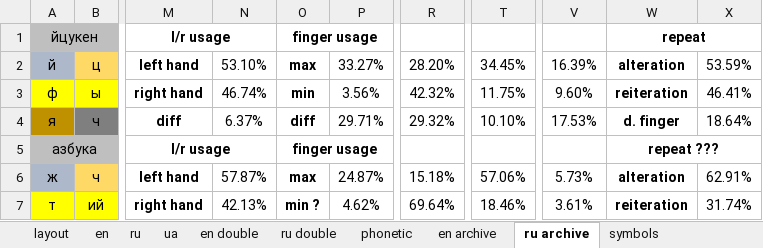
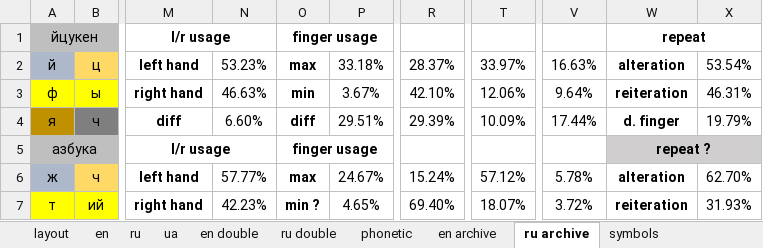
Before and after one commit to uqqu/qPhyx, an Excel workbook: external/calculation.xlsx, sheet ru archive, drawn as a sheet; only a part is shown, gaps mark what is left out; values as stored, in another font and other column widths than the file's, no borders; conditional formats not drawn; the diff covers the shown part only; the diff names each change by its address in the sheet, - before the commit and + after, or states it on an @@ line.

```diff
--- a/external/calculation.xlsx (sheet ru archive)
+++ b/external/calculation.xlsx (sheet ru archive)
-N2: 53.10%
+N2: 53.23%
-P2: 33.27%
+P2: 33.18%
-R2: 28.20%
+R2: 28.37%
-T2: 34.45%
+T2: 33.97%
-V2: 16.39%
+V2: 16.63%
-X2: 53.59%
+X2: 53.54%
-N3: 46.74%
+N3: 46.63%
-P3: 3.56%
+P3: 3.67%
-R3: 42.32%
+R3: 42.10%
-T3: 11.75%
+T3: 12.06%
-V3: 9.60%
+V3: 9.64%
-X3: 46.41%
+X3: 46.31%
-N4: 6.37%
+N4: 6.60%
-P4: 29.71%
+P4: 29.51%
-R4: 29.32%
+R4: 29.39%
-T4: 10.10%
+T4: 10.09%
-V4: 17.53%
+V4: 17.44%
-X4: 18.64%
+X4: 19.79%
-W5: repeat ???
+W5: repeat ?
-W5:X5 fill: none
+W5:X5 fill: #D0CECE
-N6: 57.87%
+N6: 57.77%
-P6: 24.87%
+P6: 24.67%
-R6: 15.18%
+R6: 15.24%
-T6: 57.06%
+T6: 57.12%
-V6: 5.73%
+V6: 5.78%
-X6: 62.91%
+X6: 62.70%
-N7: 42.13%
+N7: 42.23%
-P7: 4.62%
+P7: 4.65%
-R7: 69.64%
+R7: 69.40%
-T7: 18.46%
+T7: 18.07%
-V7: 3.61%
+V7: 3.72%
-X7: 31.74%
+X7: 31.93%
```
Also changed, not shown: 4 added rows and 62 edited cells elsewhere in this sheet, sheet ru double, sheet phonetic, sheet en double, sheet en archive, sheet en, sheet ru, 2 more sheets, formulas that keep their value, hidden cells.
